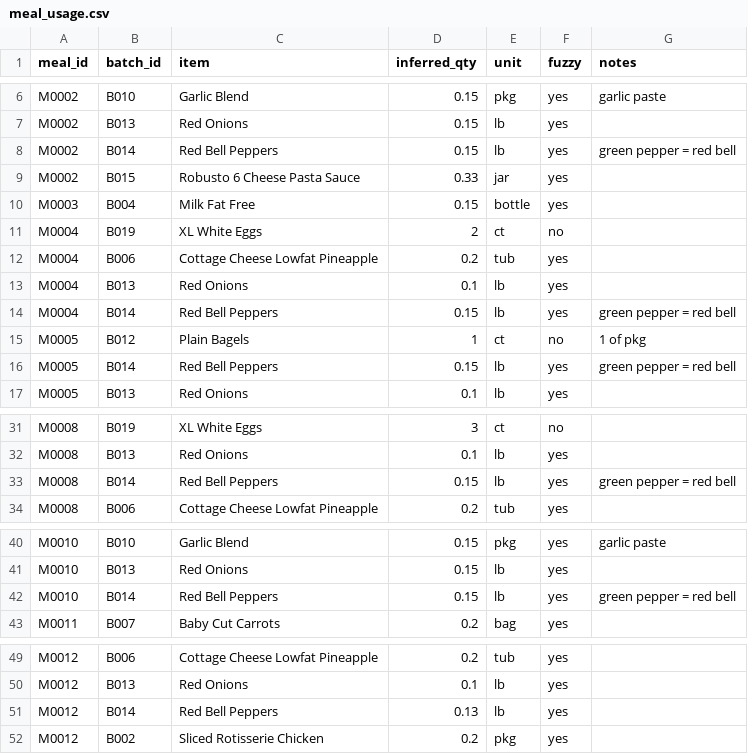
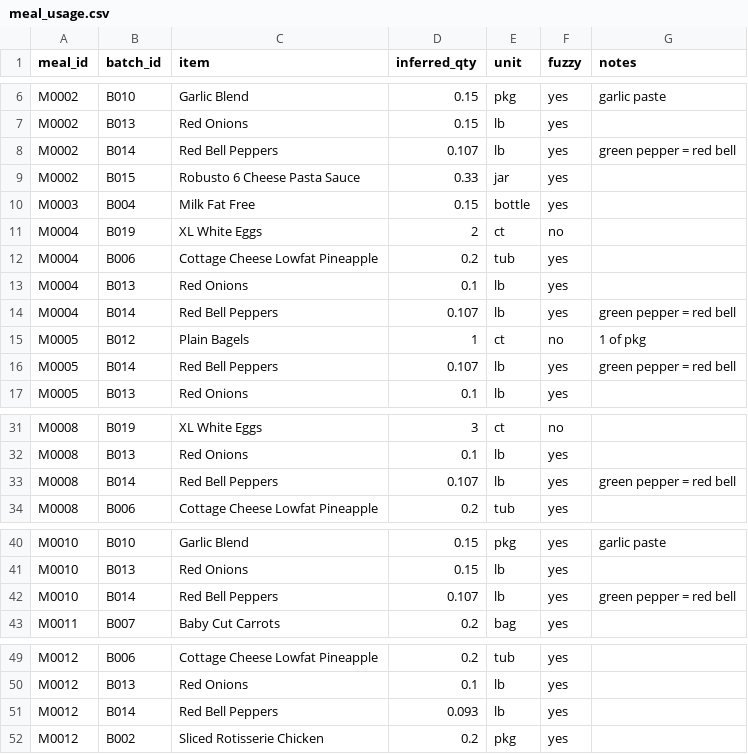
Before and after one commit to 5arjun/grocery-tracker, a CSV file: docs/data/meal_usage.csv, drawn as a sheet; only a part is shown, gaps mark what is left out; the diff covers the shown part only.

```diff
--- a/docs/data/meal_usage.csv
+++ b/docs/data/meal_usage.csv
@@ -7,3 +7,3 @@ M0002,B010,Garlic Blend,0.15,pkg,yes,garlic paste
 M0002,B013,Red Onions,0.15,lb,yes,
-M0002,B014,Red Bell Peppers,0.15,lb,yes,green pepper = red bell
+M0002,B014,Red Bell Peppers,0.107,lb,yes,green pepper = red bell
 M0002,B015,Robusto 6 Cheese Pasta Sauce,0.33,jar,yes,
@@ -13,5 +13,5 @@ M0004,B006,Cottage Cheese Lowfat Pineapple,0.2,tub,yes,
 M0004,B013,Red Onions,0.1,lb,yes,
-M0004,B014,Red Bell Peppers,0.15,lb,yes,green pepper = red bell
+M0004,B014,Red Bell Peppers,0.107,lb,yes,green pepper = red bell
 M0005,B012,Plain Bagels,1,ct,no,1 of pkg
-M0005,B014,Red Bell Peppers,0.15,lb,yes,green pepper = red bell
+M0005,B014,Red Bell Peppers,0.107,lb,yes,green pepper = red bell
 M0005,B013,Red Onions,0.1,lb,yes,
@@ -32,3 +32,3 @@ M0008,B019,XL White Eggs,3,ct,no,
 M0008,B013,Red Onions,0.1,lb,yes,
-M0008,B014,Red Bell Peppers,0.15,lb,yes,green pepper = red bell
+M0008,B014,Red Bell Peppers,0.107,lb,yes,green pepper = red bell
 M0008,B006,Cottage Cheese Lowfat Pineapple,0.2,tub,yes,
@@ -41,3 +41,3 @@ M0010,B010,Garlic Blend,0.15,pkg,yes,garlic paste
 M0010,B013,Red Onions,0.15,lb,yes,
-M0010,B014,Red Bell Peppers,0.15,lb,yes,green pepper = red bell
+M0010,B014,Red Bell Peppers,0.107,lb,yes,green pepper = red bell
 M0011,B007,Baby Cut Carrots,0.2,bag,yes,
@@ -50,3 +50,3 @@ M0012,B006,Cottage Cheese Lowfat Pineapple,0.2,tub,yes,
 M0012,B013,Red Onions,0.1,lb,yes,
-M0012,B014,Red Bell Peppers,0.13,lb,yes,
+M0012,B014,Red Bell Peppers,0.093,lb,yes,
 M0012,B002,Sliced Rotisserie Chicken,0.2,pkg,yes,
```
Also changed, not shown: 1 edited cell elsewhere in this file, docs/data/inventory.csv, docs/data/meals.csv.
